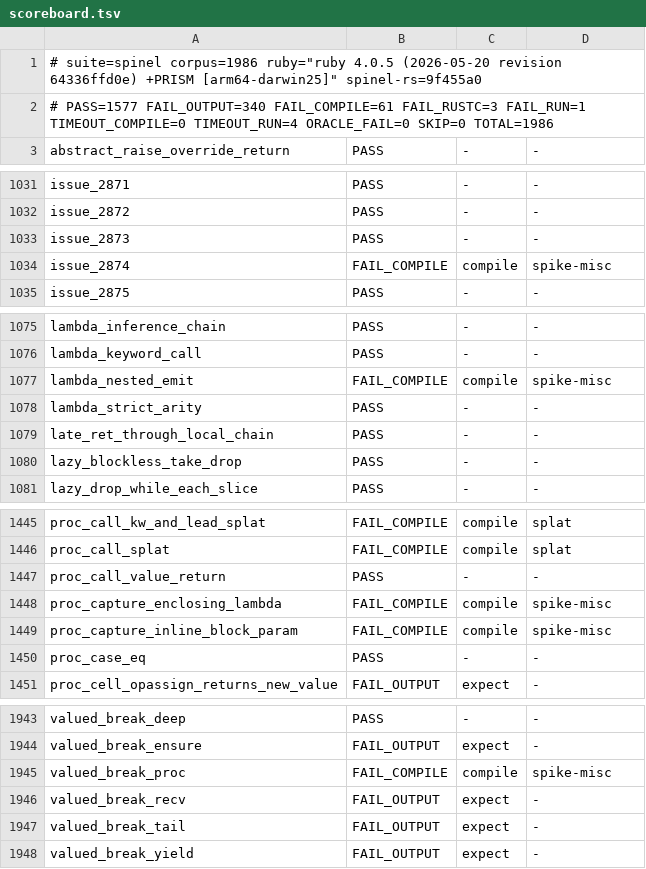
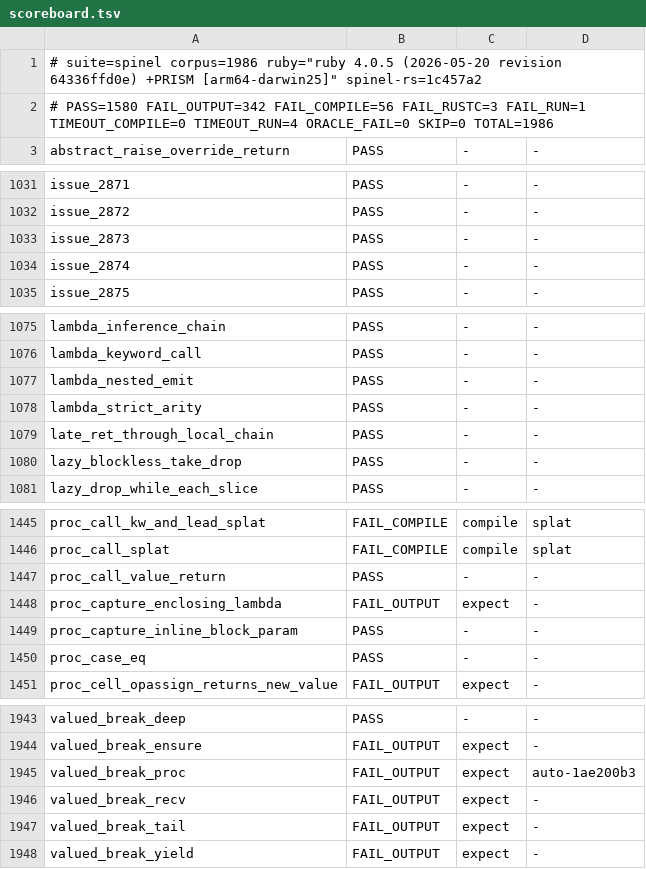
Before and after one commit to ryanseys/zeo, a TSV file: conformance/scoreboard.tsv, drawn as a sheet; only a part is shown, gaps mark what is left out.

```diff
--- a/conformance/scoreboard.tsv
+++ b/conformance/scoreboard.tsv
@@ -1,3 +1,3 @@
-# suite=spinel corpus=1986 ruby="ruby 4.0.5 (2026-05-20 revision 64336ffd0e) +PRISM [arm64-darwin25]" spinel-rs=9f455a0
-# PASS=1577 FAIL_OUTPUT=340 FAIL_COMPILE=61 FAIL_RUSTC=3 FAIL_RUN=1 TIMEOUT_COMPILE=0 TIMEOUT_RUN=4 ORACLE_FAIL=0 SKIP=0 TOTAL=1986
+# suite=spinel corpus=1986 ruby="ruby 4.0.5 (2026-05-20 revision 64336ffd0e) +PRISM [arm64-darwin25]" spinel-rs=1c457a2
+# PASS=1580 FAIL_OUTPUT=342 FAIL_COMPILE=56 FAIL_RUSTC=3 FAIL_RUN=1 TIMEOUT_COMPILE=0 TIMEOUT_RUN=4 ORACLE_FAIL=0 SKIP=0 TOTAL=1986
 abstract_raise_override_return	PASS	-	-
@@ -1033,3 +1033,3 @@ issue_2872	PASS	-	-
 issue_2873	PASS	-	-
-issue_2874	FAIL_COMPILE	compile	spike-misc
+issue_2874	PASS	-	-
 issue_2875	PASS	-	-
@@ -1076,3 +1076,3 @@ lambda_inference_chain	PASS	-	-
 lambda_keyword_call	PASS	-	-
-lambda_nested_emit	FAIL_COMPILE	compile	spike-misc
+lambda_nested_emit	PASS	-	-
 lambda_strict_arity	PASS	-	-
@@ -1447,4 +1447,4 @@ proc_call_splat	FAIL_COMPILE	compile	splat
 proc_call_value_return	PASS	-	-
-proc_capture_enclosing_lambda	FAIL_COMPILE	compile	spike-misc
-proc_capture_inline_block_param	FAIL_COMPILE	compile	spike-misc
+proc_capture_enclosing_lambda	FAIL_OUTPUT	expect	-
+proc_capture_inline_block_param	PASS	-	-
 proc_case_eq	PASS	-	-
@@ -1944,3 +1944,3 @@ valued_break_deep	PASS	-	-
 valued_break_ensure	FAIL_OUTPUT	expect	-
-valued_break_proc	FAIL_COMPILE	compile	spike-misc
+valued_break_proc	FAIL_OUTPUT	expect	auto-1ae200b3
 valued_break_recv	FAIL_OUTPUT	expect	-
```
Also changed, not shown: conformance/rubyspec-scoreboard.tsv, 8 other files.
